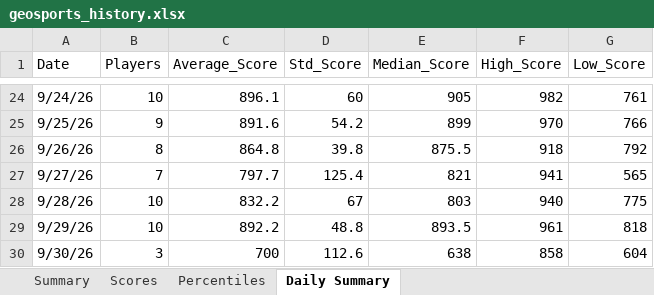
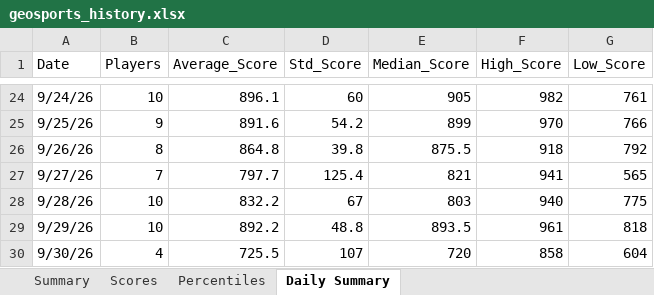
Before and after one commit to thenehan2442/geosport, an Excel workbook: geosports_history.xlsx, sheet Daily Summary, drawn as a sheet; only a part is shown, gaps mark what is left out; values as stored, in another font and other column widths than the file's, no borders; the diff names each change by its address in the sheet, - before the commit and + after, or states it on an @@ line.

```diff
--- a/geosports_history.xlsx (sheet Daily Summary)
+++ b/geosports_history.xlsx (sheet Daily Summary)
-B30 (Players): 3
+B30 (Players): 4
-C30 (Average_Score): 700
+C30 (Average_Score): 725.5
-D30 (Std_Score): 112.6
+D30 (Std_Score): 107
-E30 (Median_Score): 638
+E30 (Median_Score): 720
```
Also changed, not shown: sheet Summary, sheet Percentiles, sheet Scores.
